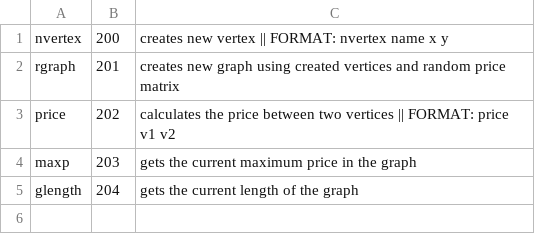
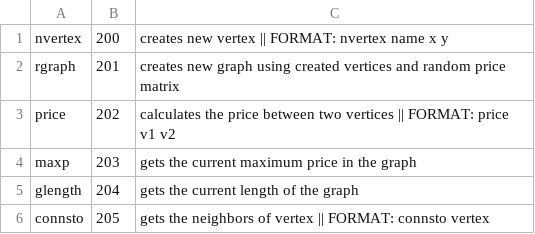
Before and after one commit to gitond/graph_alg_test_env, a CSV file: app/modules/graphs/commands.csv, drawn as a sheet.

Commit message:
connsto (neighbor) command added. integrated base graph module with cli

```diff
--- a/app/modules/graphs/commands.csv
+++ b/app/modules/graphs/commands.csv
@@ -5 +5,2 @@ maxp,203,gets the current maximum price in the graph
 glength,204,gets the current length of the graph
+connsto,205,gets the neighbors of vertex || FORMAT: connsto vertex
```
Also changed, not shown: 1 other file.
